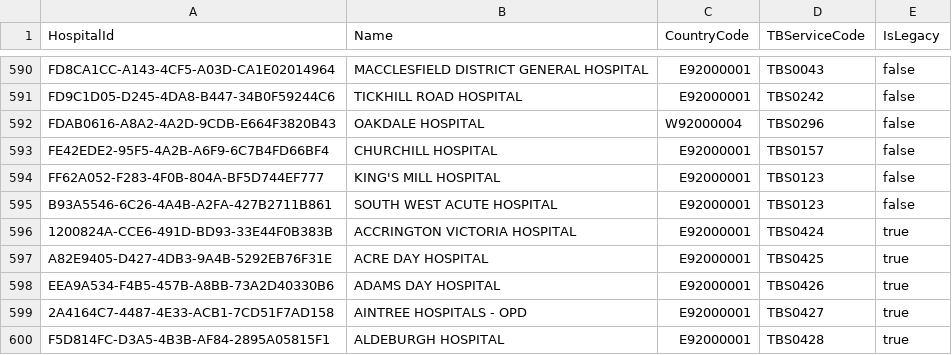
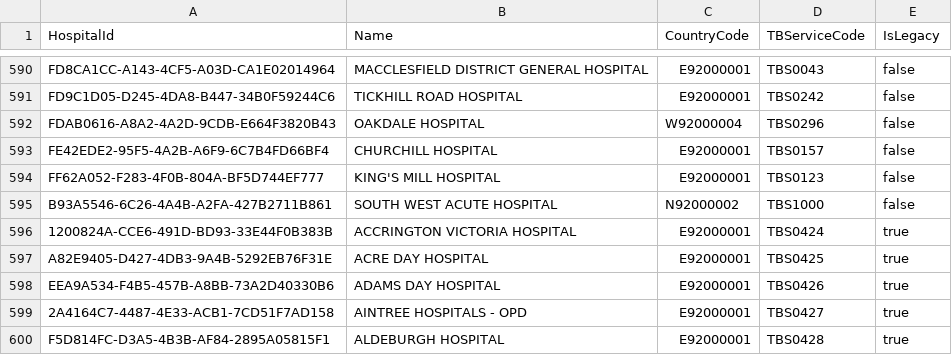
Before and after one commit to ukhsa-collaboration/ntbs_Beta, a CSV file: ntbs-service/Models/SeedData/hospitals.csv, drawn as a sheet; only a part is shown, gaps mark what is left out.

```diff
--- a/ntbs-service/Models/SeedData/hospitals.csv
+++ b/ntbs-service/Models/SeedData/hospitals.csv
@@ -594,3 +594,3 @@ FE42EDE2-95F5-4A2B-A6F9-6C7B4FD66BF4,CHURCHILL HOSPITAL,E92000001,TBS0157,false
 FF62A052-F283-4F0B-804A-BF5D744EF777,KING'S MILL HOSPITAL,E92000001,TBS0123,false
-B93A5546-6C26-4A4B-A2FA-427B2711B861,SOUTH WEST ACUTE HOSPITAL,E92000001,TBS0123,false
+B93A5546-6C26-4A4B-A2FA-427B2711B861,SOUTH WEST ACUTE HOSPITAL,N92000002,TBS1000,false
 1200824A-CCE6-491D-BD93-33E44F0B383B,ACCRINGTON VICTORIA HOSPITAL,E92000001,TBS0424,true
```
Also changed, not shown: ntbs-service/Models/SeedData/tbservices.csv, 2 other files.
